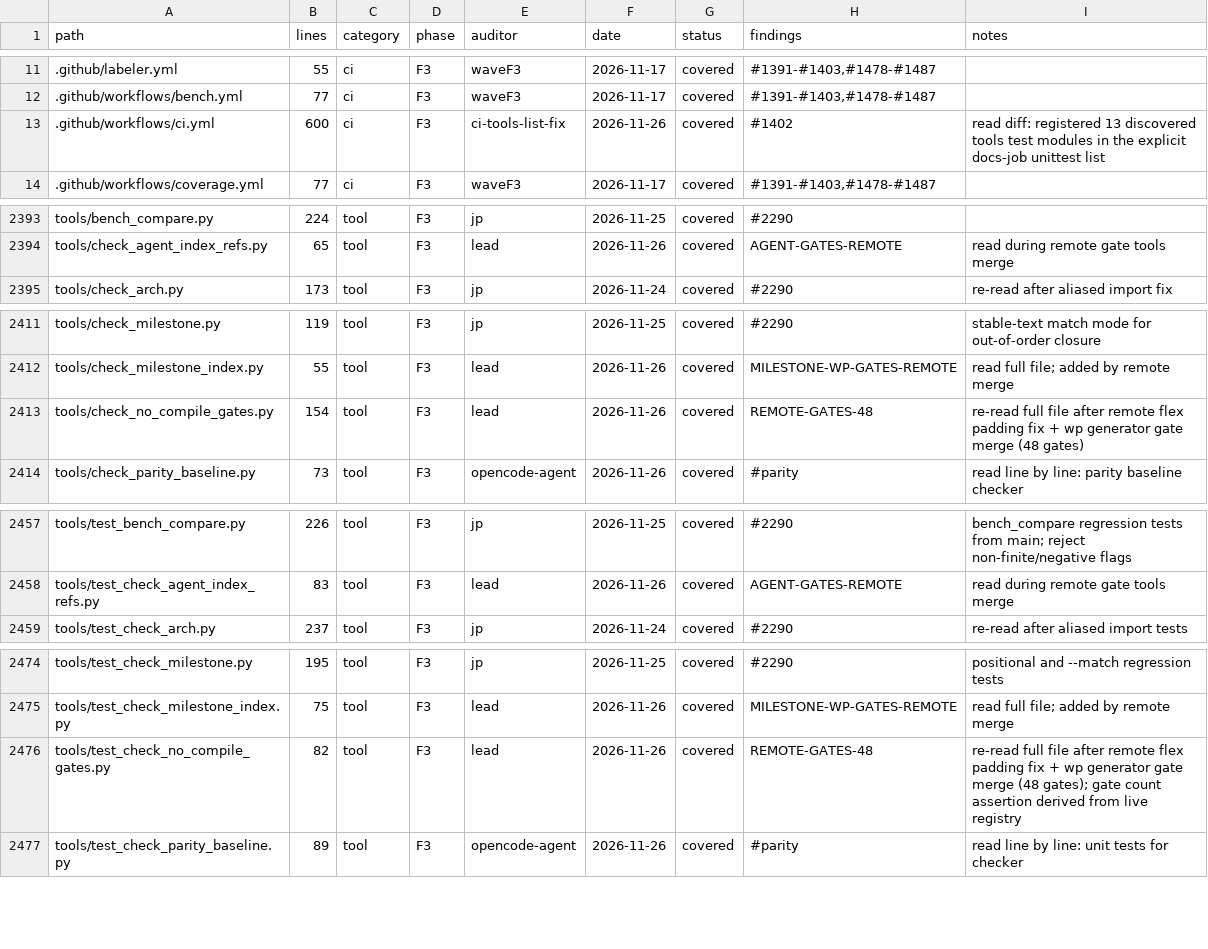
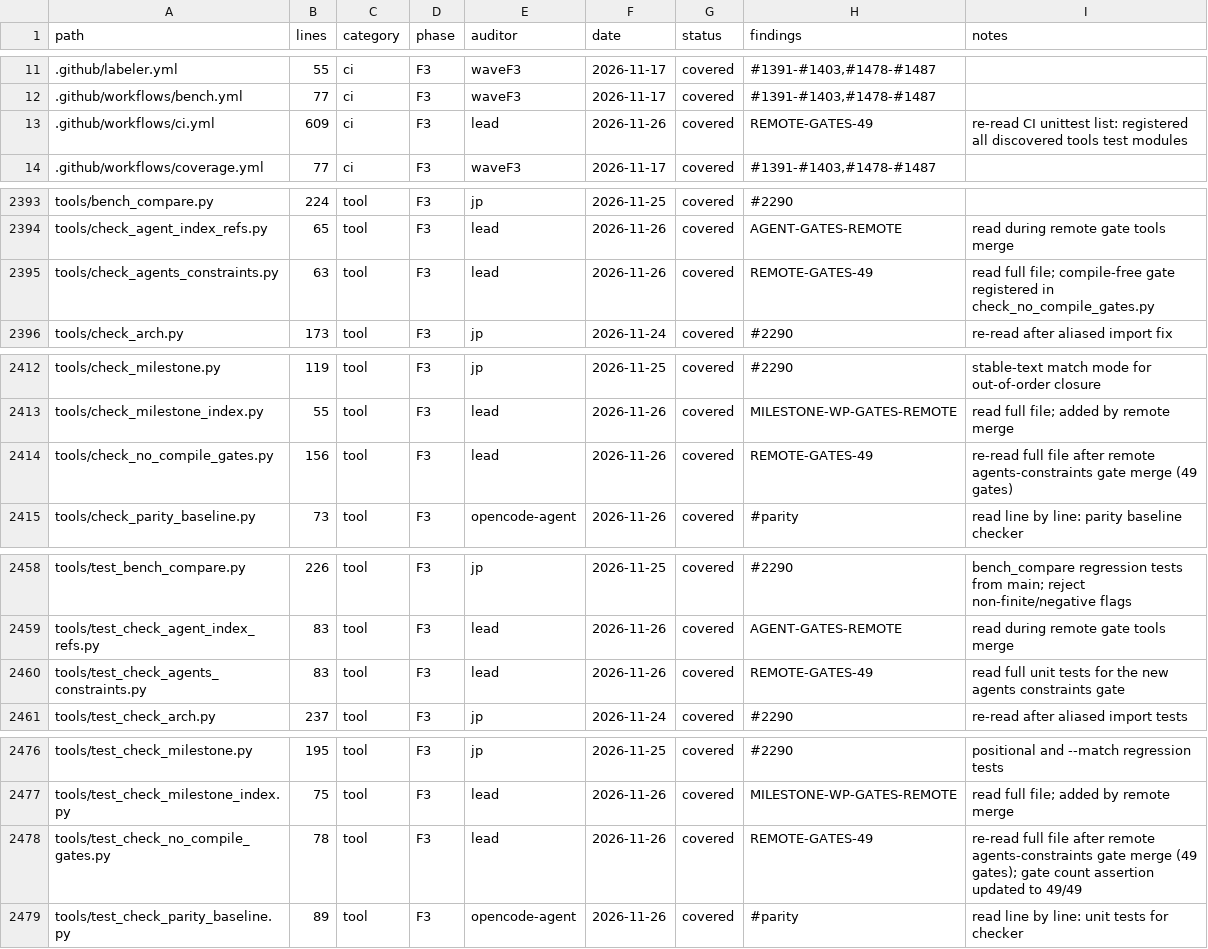
Before and after one commit to juanpimg/Megi, a TSV file: docs/audit/coverage.tsv, drawn as a sheet; only a part is shown, gaps mark what is left out.

Commit message:
fix(ci): reconcile compile-free gates after agents constraints merge
Signed-off-by: juanpimg <229525379+juanpimg@users.noreply.github.com>

```diff
--- a/docs/audit/coverage.tsv
+++ b/docs/audit/coverage.tsv
@@ -12,3 +12,3 @@ path	lines	category	phase	auditor	date	status	findings	notes
 .github/workflows/bench.yml	77	ci	F3	waveF3	2026-11-17	covered	#1391-#1403,#1478-#1487	
-.github/workflows/ci.yml	600	ci	F3	ci-tools-list-fix	2026-11-26	covered	#1402	read diff: registered 13 discovered tools test modules in the explicit docs-job unittest list
+.github/workflows/ci.yml	609	ci	F3	lead	2026-11-26	covered	REMOTE-GATES-49	re-read CI unittest list: registered all discovered tools test modules
 .github/workflows/coverage.yml	77	ci	F3	waveF3	2026-11-17	covered	#1391-#1403,#1478-#1487	
@@ -2394,2 +2394,3 @@ tools/bench_compare.py	224	tool	F3	jp	2026-11-25	covered	#2290
 tools/check_agent_index_refs.py	65	tool	F3	lead	2026-11-26	covered	AGENT-GATES-REMOTE	read during remote gate tools merge
+tools/check_agents_constraints.py	63	tool	F3	lead	2026-11-26	covered	REMOTE-GATES-49	read full file; compile-free gate registered in check_no_compile_gates.py
 tools/check_arch.py	173	tool	F3	jp	2026-11-24	covered	#2290	re-read after aliased import fix
@@ -2412,3 +2413,3 @@ tools/check_milestone.py	119	tool	F3	jp	2026-11-25	covered	#2290	stable-text mat
 tools/check_milestone_index.py	55	tool	F3	lead	2026-11-26	covered	MILESTONE-WP-GATES-REMOTE	read full file; added by remote merge
-tools/check_no_compile_gates.py	154	tool	F3	lead	2026-11-26	covered	REMOTE-GATES-48	re-read full file after remote flex padding fix + wp generator gate merge (48 gates)
+tools/check_no_compile_gates.py	156	tool	F3	lead	2026-11-26	covered	REMOTE-GATES-49	re-read full file after remote agents-constraints gate merge (49 gates)
 tools/check_parity_baseline.py	73	tool	F3	opencode-agent	2026-11-26	covered	#parity	read line by line: parity baseline checker
@@ -2458,2 +2459,3 @@ tools/test_bench_compare.py	226	tool	F3	jp	2026-11-25	covered	#2290	bench_compar
 tools/test_check_agent_index_refs.py	83	tool	F3	lead	2026-11-26	covered	AGENT-GATES-REMOTE	read during remote gate tools merge
+tools/test_check_agents_constraints.py	83	tool	F3	lead	2026-11-26	covered	REMOTE-GATES-49	read full unit tests for the new agents constraints gate
 tools/test_check_arch.py	237	tool	F3	jp	2026-11-24	covered	#2290	re-read after aliased import tests
@@ -2475,3 +2477,3 @@ tools/test_check_milestone.py	195	tool	F3	jp	2026-11-25	covered	#2290	positional
 tools/test_check_milestone_index.py	75	tool	F3	lead	2026-11-26	covered	MILESTONE-WP-GATES-REMOTE	read full file; added by remote merge
-tools/test_check_no_compile_gates.py	82	tool	F3	lead	2026-11-26	covered	REMOTE-GATES-48	re-read full file after remote flex padding fix + wp generator gate merge (48 gates); gate count assertion derived from live registry
+tools/test_check_no_compile_gates.py	78	tool	F3	lead	2026-11-26	covered	REMOTE-GATES-49	re-read full file after remote agents-constraints gate merge (49 gates); gate count assertion updated to 49/49
 tools/test_check_parity_baseline.py	89	tool	F3	opencode-agent	2026-11-26	covered	#parity	read line by line: unit tests for checker
```
Also changed, not shown: 5 other files.
